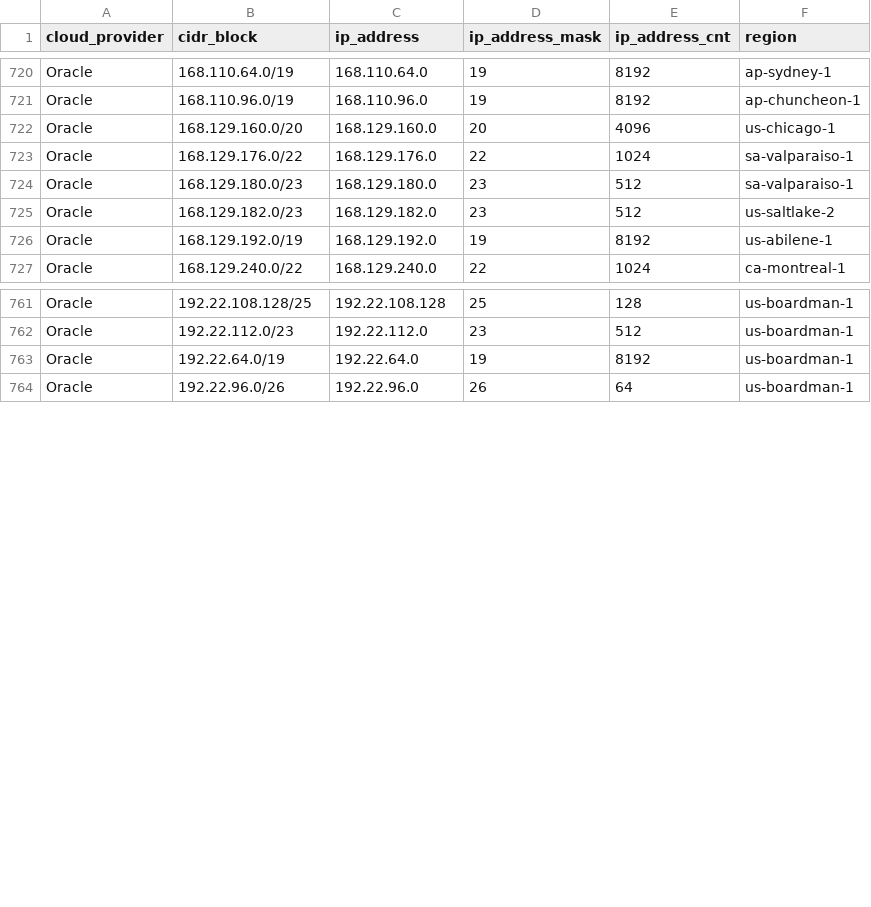
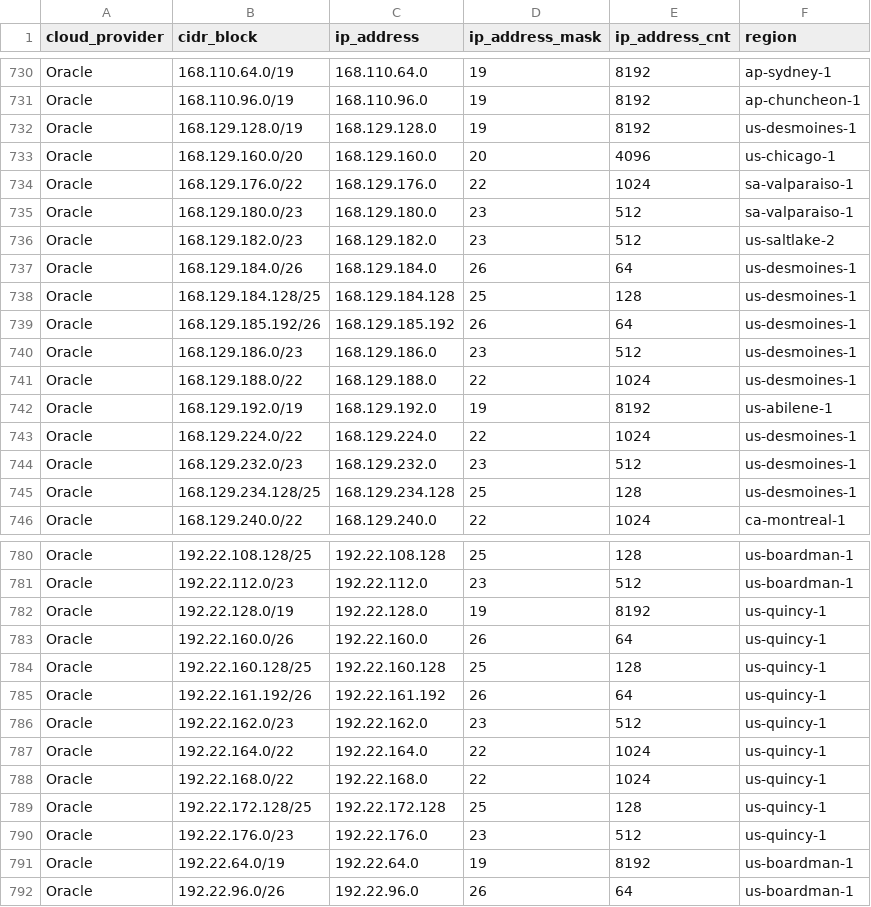
Before and after one commit to tobilg/public-cloud-provider-ip-ranges, a CSV file: data/providers/oracle.csv, drawn as a sheet; only a part is shown, gaps mark what is left out; the diff covers the shown part only.

Commit message:
[no ci] Data update on 2025-08-03T04:23:41

```diff
--- a/data/providers/oracle.csv
+++ b/data/providers/oracle.csv
@@ -721,2 +731,3 @@ Oracle,168.110.64.0/19,168.110.64.0,19,8192,ap-sydney-1
 Oracle,168.110.96.0/19,168.110.96.0,19,8192,ap-chuncheon-1
+Oracle,168.129.128.0/19,168.129.128.0,19,8192,us-desmoines-1
 Oracle,168.129.160.0/20,168.129.160.0,20,4096,us-chicago-1
@@ -725,3 +736,11 @@ Oracle,168.129.180.0/23,168.129.180.0,23,512,sa-valparaiso-1
 Oracle,168.129.182.0/23,168.129.182.0,23,512,us-saltlake-2
+Oracle,168.129.184.0/26,168.129.184.0,26,64,us-desmoines-1
+Oracle,168.129.184.128/25,168.129.184.128,25,128,us-desmoines-1
+Oracle,168.129.185.192/26,168.129.185.192,26,64,us-desmoines-1
+Oracle,168.129.186.0/23,168.129.186.0,23,512,us-desmoines-1
+Oracle,168.129.188.0/22,168.129.188.0,22,1024,us-desmoines-1
 Oracle,168.129.192.0/19,168.129.192.0,19,8192,us-abilene-1
+Oracle,168.129.224.0/22,168.129.224.0,22,1024,us-desmoines-1
+Oracle,168.129.232.0/23,168.129.232.0,23,512,us-desmoines-1
+Oracle,168.129.234.128/25,168.129.234.128,25,128,us-desmoines-1
 Oracle,168.129.240.0/22,168.129.240.0,22,1024,ca-montreal-1
@@ -762,2 +781,11 @@ Oracle,192.22.108.128/25,192.22.108.128,25,128,us-boardman-1
 Oracle,192.22.112.0/23,192.22.112.0,23,512,us-boardman-1
+Oracle,192.22.128.0/19,192.22.128.0,19,8192,us-quincy-1
+Oracle,192.22.160.0/26,192.22.160.0,26,64,us-quincy-1
+Oracle,192.22.160.128/25,192.22.160.128,25,128,us-quincy-1
+Oracle,192.22.161.192/26,192.22.161.192,26,64,us-quincy-1
+Oracle,192.22.162.0/23,192.22.162.0,23,512,us-quincy-1
+Oracle,192.22.164.0/22,192.22.164.0,22,1024,us-quincy-1
+Oracle,192.22.168.0/22,192.22.168.0,22,1024,us-quincy-1
+Oracle,192.22.172.128/25,192.22.172.128,25,128,us-quincy-1
+Oracle,192.22.176.0/23,192.22.176.0,23,512,us-quincy-1
 Oracle,192.22.64.0/19,192.22.64.0,19,8192,us-boardman-1
```
Also changed, not shown: 10 added rows elsewhere in this file, data/providers/aws.csv, 8 other files.
